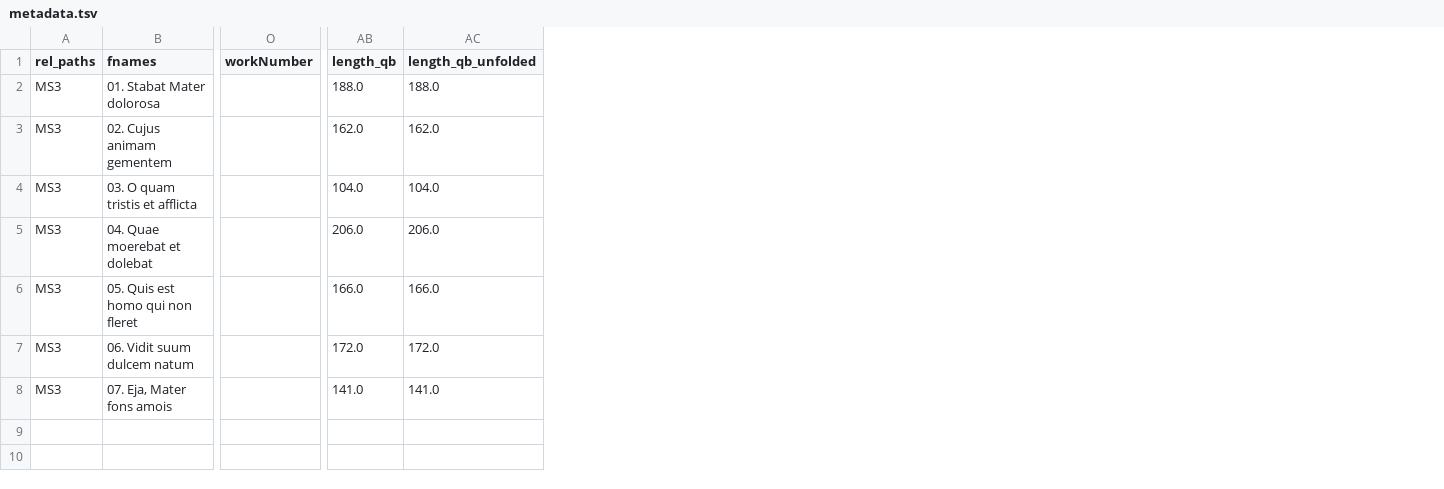
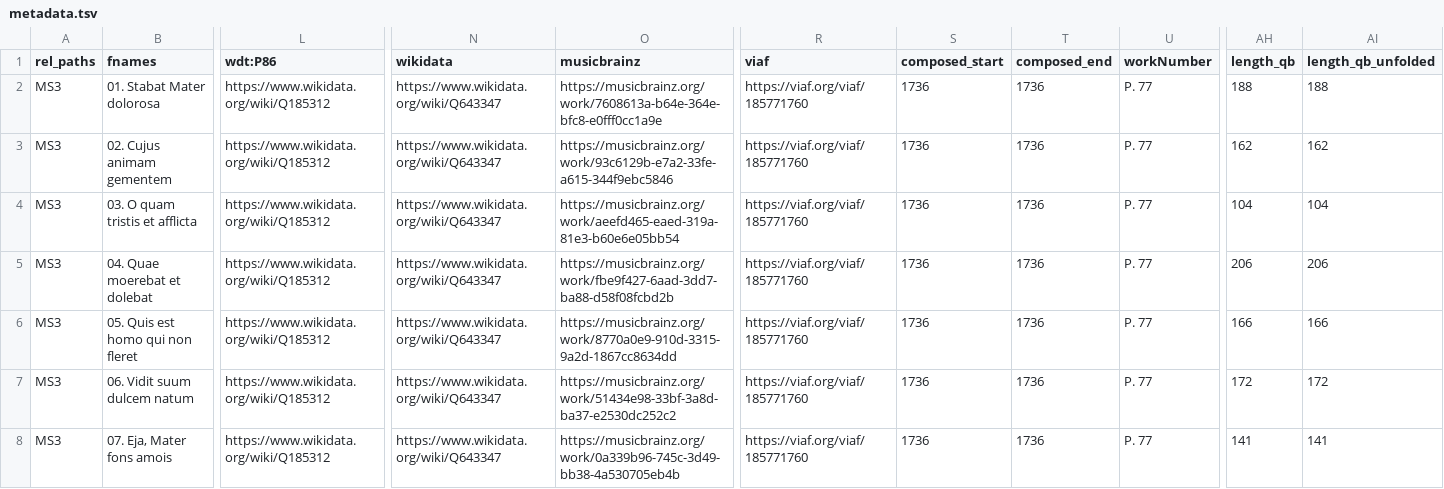
Before and after one commit to DCMLab/pergolesi_stabat_mater, a TSV file: metadata.tsv, drawn as a sheet; only a part is shown, gaps mark what is left out; addresses are those after the commit; the diff covers the shown part only; the diff names each change by its address in the sheet, - before the commit and + after, or states it on an @@ line.

Commit message:
adds metadata

```diff
--- a/metadata.tsv
+++ b/metadata.tsv
+column L (wdt:P86), rows 2-8: all https://www.wikidata.org/wiki/Q185312
+column N (wikidata), rows 2-8: all https://www.wikidata.org/wiki/Q643347
+column O (musicbrainz), rows 2-8: https://musicbrainz.org/work/7608613a-b64e-364e-bfc8-e0fff0cc1a9e | https://musicbrainz.org/work/93c6129b-e7a2-33fe-a615-344f9ebc5846 | https://musicbrainz.org/work/aeefd465-eaed-319a-81e3-b60e6e05bb54 | https://musicbrainz.org/work/fbe9f427-6aad-3dd7-ba88-d58f08fcbd2b | https://musicbrainz.org/work/8770a0e9-910d-3315-9a2d-1867cc8634dd | https://musicbrainz.org/work/51434e98-33bf-3a8d-ba37-e2530dc252c2 | https://musicbrainz.org/work/0a339b96-745c-3d49-bb38-4a530705eb4b
+column R (viaf), rows 2-8: all https://viaf.org/viaf/185771760
+column S (composed_start), rows 2-8: all 1736
+column T (composed_end), rows 2-8: all 1736
-U2:U8 (workNumber): (empty)
+U2:U8 (workNumber): P. 77
-AH2 (length_qb): 188.0
+AH2 (length_qb): 188
-AI2 (length_qb_unfolded): 188.0
+AI2 (length_qb_unfolded): 188
-AH3 (length_qb): 162.0
+AH3 (length_qb): 162
-AI3 (length_qb_unfolded): 162.0
+AI3 (length_qb_unfolded): 162
-AH4 (length_qb): 104.0
+AH4 (length_qb): 104
-AI4 (length_qb_unfolded): 104.0
+AI4 (length_qb_unfolded): 104
-AH5 (length_qb): 206.0
+AH5 (length_qb): 206
-AI5 (length_qb_unfolded): 206.0
+AI5 (length_qb_unfolded): 206
-AH6 (length_qb): 166.0
+AH6 (length_qb): 166
-AI6 (length_qb_unfolded): 166.0
+AI6 (length_qb_unfolded): 166
-AH7 (length_qb): 172.0
+AH7 (length_qb): 172
-AI7 (length_qb_unfolded): 172.0
+AI7 (length_qb_unfolded): 172
-AH8 (length_qb): 141.0
+AH8 (length_qb): 141
-AI8 (length_qb_unfolded): 141.0
+AI8 (length_qb_unfolded): 141
```
Also changed, not shown: 4 edited cells elsewhere in this file, 7 other files.
